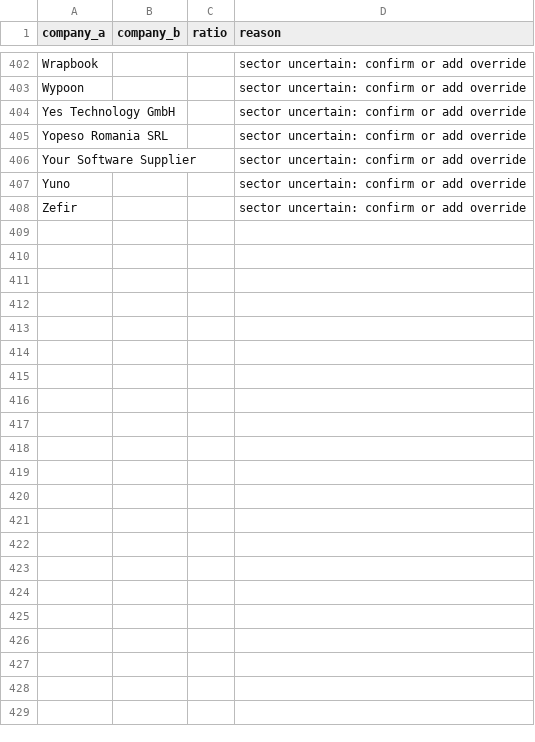
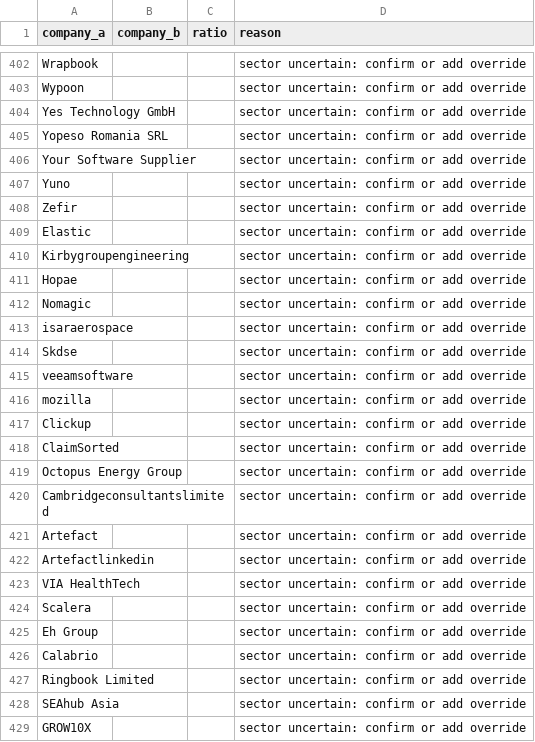
Before and after one commit to ngugi-cloud/BridgeRadar, a CSV file: data/needs_review.csv, drawn as a sheet; only a part is shown, gaps mark what is left out.

```diff
--- a/data/needs_review.csv
+++ b/data/needs_review.csv
@@ -408 +408,22 @@ Yuno,,,sector uncertain: confirm or add override
 Zefir,,,sector uncertain: confirm or add override
+Elastic,,,sector uncertain: confirm or add override
+Kirbygroupengineering,,,sector uncertain: confirm or add override
+Hopae,,,sector uncertain: confirm or add override
+Nomagic,,,sector uncertain: confirm or add override
+isaraerospace,,,sector uncertain: confirm or add override
+Skdse,,,sector uncertain: confirm or add override
+veeamsoftware,,,sector uncertain: confirm or add override
+mozilla,,,sector uncertain: confirm or add override
+Clickup,,,sector uncertain: confirm or add override
+ClaimSorted,,,sector uncertain: confirm or add override
+Octopus Energy Group,,,sector uncertain: confirm or add override
+Cambridgeconsultantslimited,,,sector uncertain: confirm or add override
+Artefact,,,sector uncertain: confirm or add override
+Artefactlinkedin,,,sector uncertain: confirm or add override
+VIA HealthTech,,,sector uncertain: confirm or add override
+Scalera,,,sector uncertain: confirm or add override
+Eh Group,,,sector uncertain: confirm or add override
+Calabrio,,,sector uncertain: confirm or add override
+Ringbook Limited,,,sector uncertain: confirm or add override
+SEAhub Asia,,,sector uncertain: confirm or add override
+GROW10X,,,sector uncertain: confirm or add override
```
Also changed, not shown: data/kenya_companies_master.csv, data/leads_summary.csv, 8 other files.
